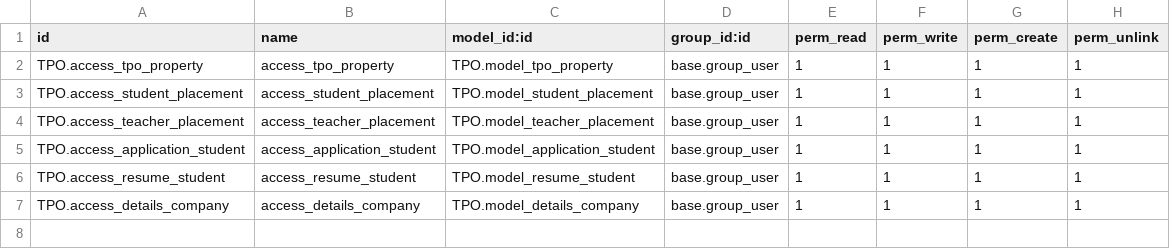
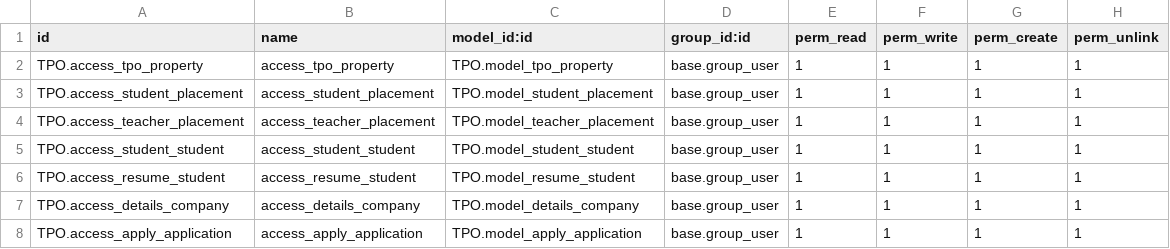
Before and after one commit to sabr-odoo/TPO_module, a CSV file: TPO/security/ir.model.access.csv, drawn as a sheet.

Commit message:
working multiple model and its action

```diff
--- a/TPO/security/ir.model.access.csv
+++ b/TPO/security/ir.model.access.csv
@@ -4,4 +4,5 @@ TPO.access_student_placement,access_student_placement,TPO.model_student_placemen
 TPO.access_teacher_placement,access_teacher_placement,TPO.model_teacher_placement,base.group_user,1,1,1,1
-TPO.access_application_student,access_application_student,TPO.model_application_student,base.group_user,1,1,1,1
+TPO.access_student_student,access_student_student,TPO.model_student_student,base.group_user,1,1,1,1
 TPO.access_resume_student,access_resume_student,TPO.model_resume_student,base.group_user,1,1,1,1
 TPO.access_details_company,access_details_company,TPO.model_details_company,base.group_user,1,1,1,1
+TPO.access_apply_application,access_apply_application,TPO.model_apply_application,base.group_user,1,1,1,1
```
Also changed, not shown: 11 other files.
